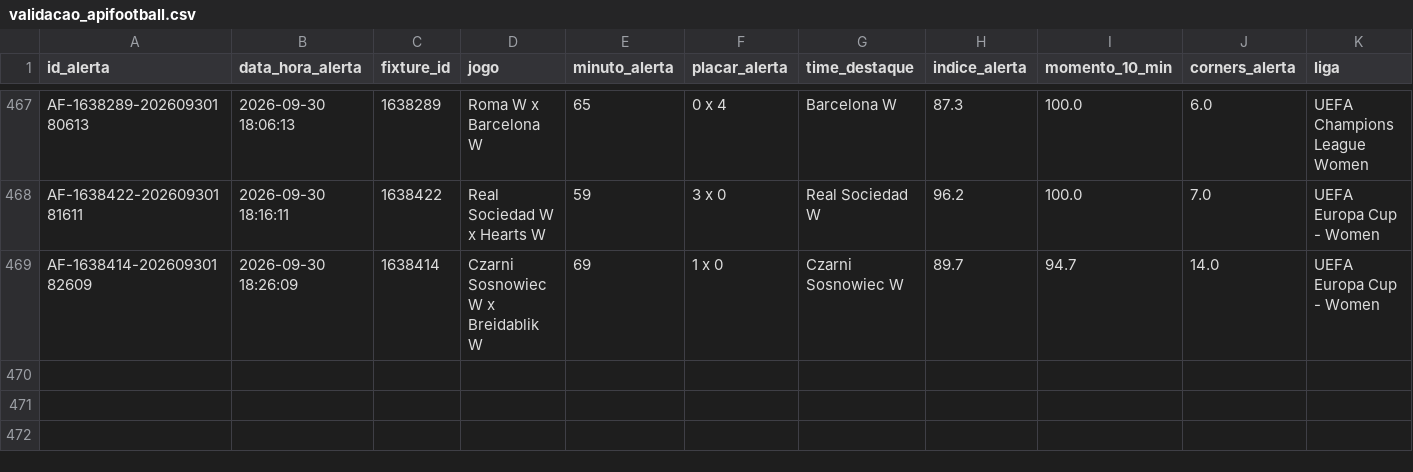
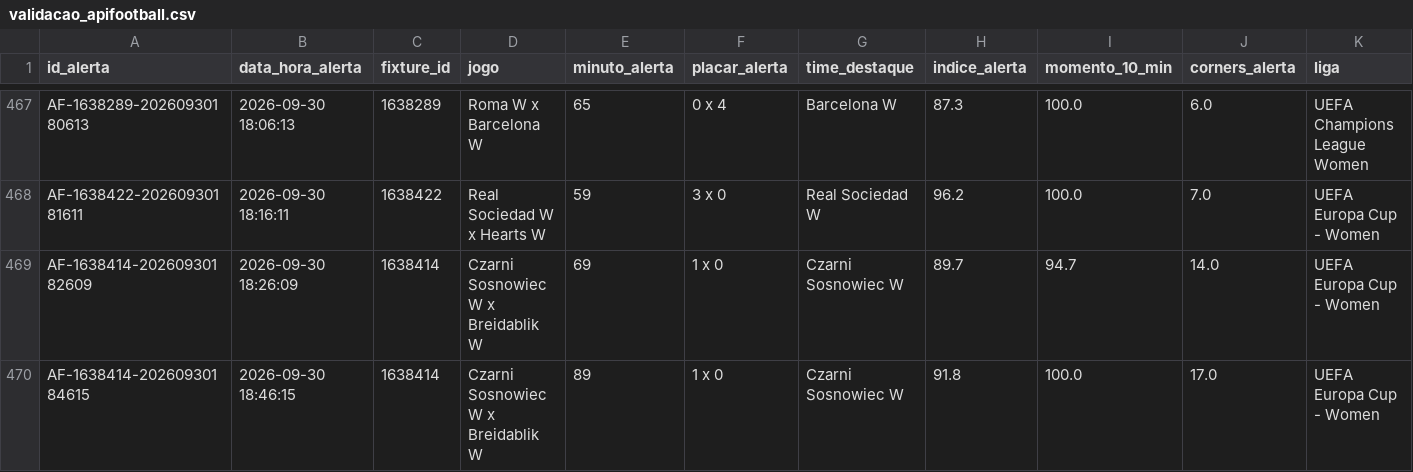
Before and after one commit to ehvvlc-stack/smart-sport-analyzer, a CSV file: data/validacao_apifootball.csv, drawn as a sheet; only a part is shown, gaps mark what is left out; rows hold the shown columns only; the diff names each change by its address in the sheet, - before the commit and + after, or states it on an @@ line.

```diff
--- a/data/validacao_apifootball.csv
+++ b/data/validacao_apifootball.csv
+row 470: AF-1638414-20260930184615 | 2026-09-30 18:46:15 | 1638414 | Czarni Sosnowiec W x Breidablik W | 89 | 1 x 0 | Czarni Sosnowiec W | 91.8 | 100.0 | 17.0 | UEFA Europa Cup - Women
```
